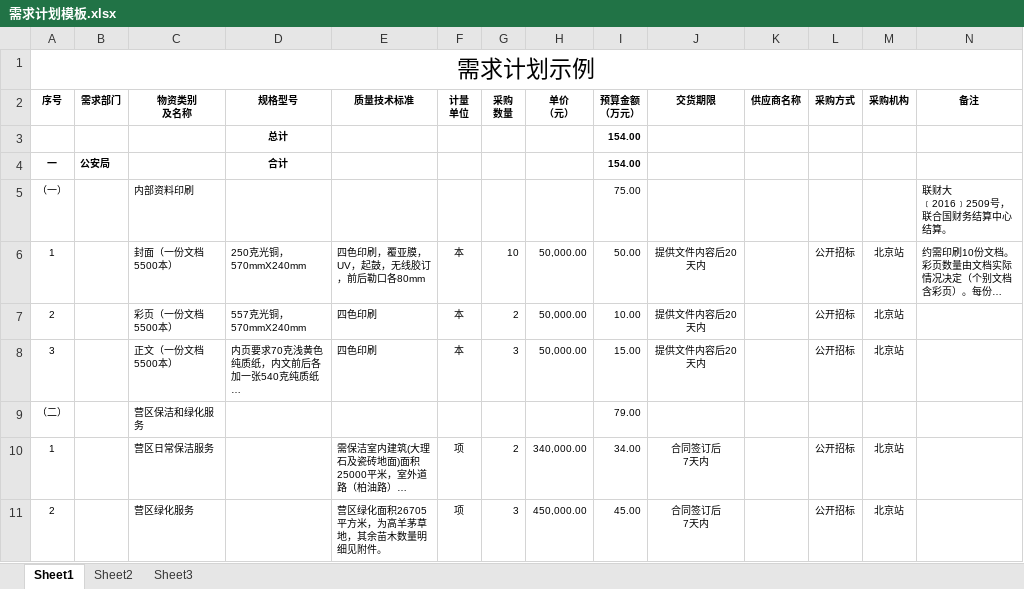
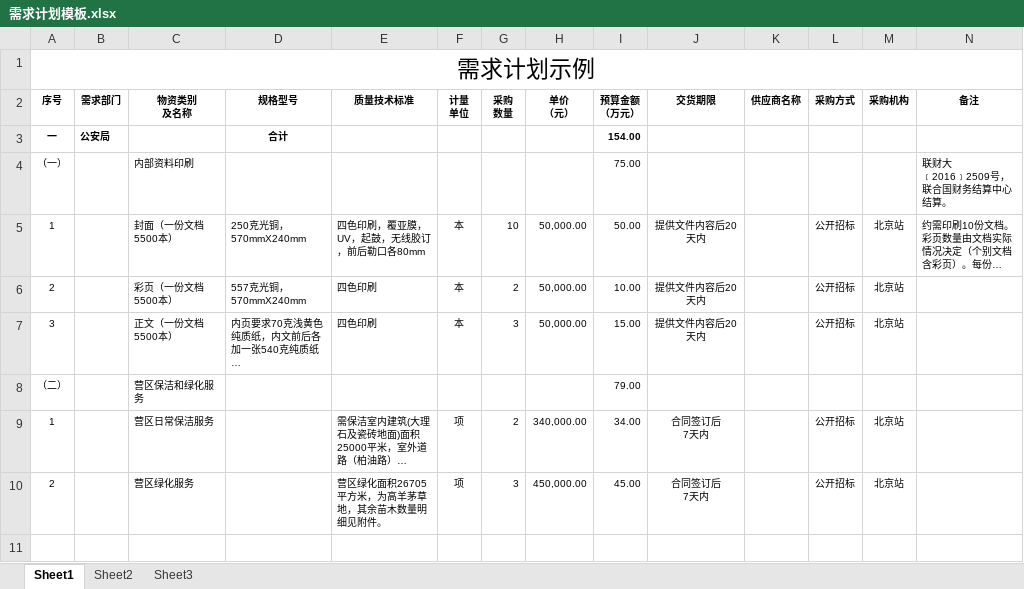
Before and after one commit to xuqing196101/check_inves, an Excel workbook: src/main/webapp/excel/需求计划模板.xlsx, sheet Sheet1, drawn as a sheet; long unchanged cells end in …; values as stored, in another font and other column widths than the file's, no borders; the diff names each change by its address in the sheet, - before the commit and + after, or states it on an @@ line.

```diff
--- a/src/main/webapp/excel/需求计划模板.xlsx (sheet Sheet1)
+++ b/src/main/webapp/excel/需求计划模板.xlsx (sheet Sheet1)
-row 3:  |  |  | 总计 |  |  |  |  | 154.00
```
Also changed, not shown: 14 other files.
